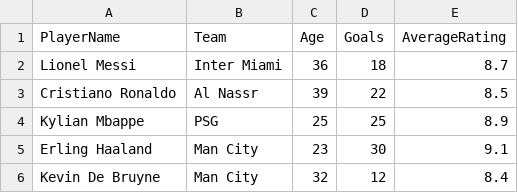
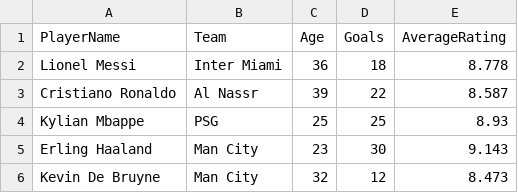
Before and after one commit to araya-g23/CPP_2025_CA1_EG, a CSV file: football.csv, drawn as a sheet.

```diff
--- a/football.csv
+++ b/football.csv
@@ -1,6 +1,6 @@
 PlayerName,Team,Age,Goals,AverageRating
-Lionel Messi,Inter Miami,36,18,8.7
-Cristiano Ronaldo,Al Nassr,39,22,8.5
-Kylian Mbappe,PSG,25,25,8.9
-Erling Haaland,Man City,23,30,9.1
-Kevin De Bruyne,Man City,32,12,8.4
+Lionel Messi,Inter Miami,36,18,8.778
+Cristiano Ronaldo,Al Nassr,39,22,8.587
+Kylian Mbappe,PSG,25,25,8.93
+Erling Haaland,Man City,23,30,9.143
+Kevin De Bruyne,Man City,32,12,8.473
```
Also changed, not shown: 2 other files.
